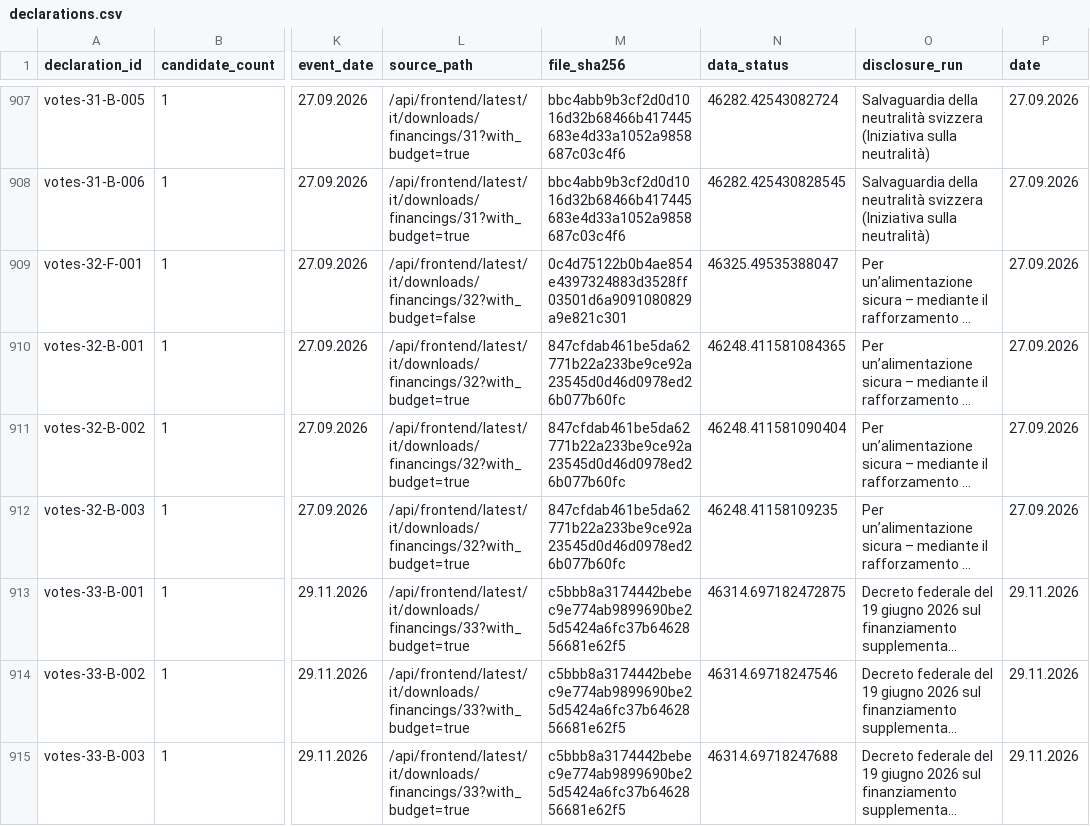
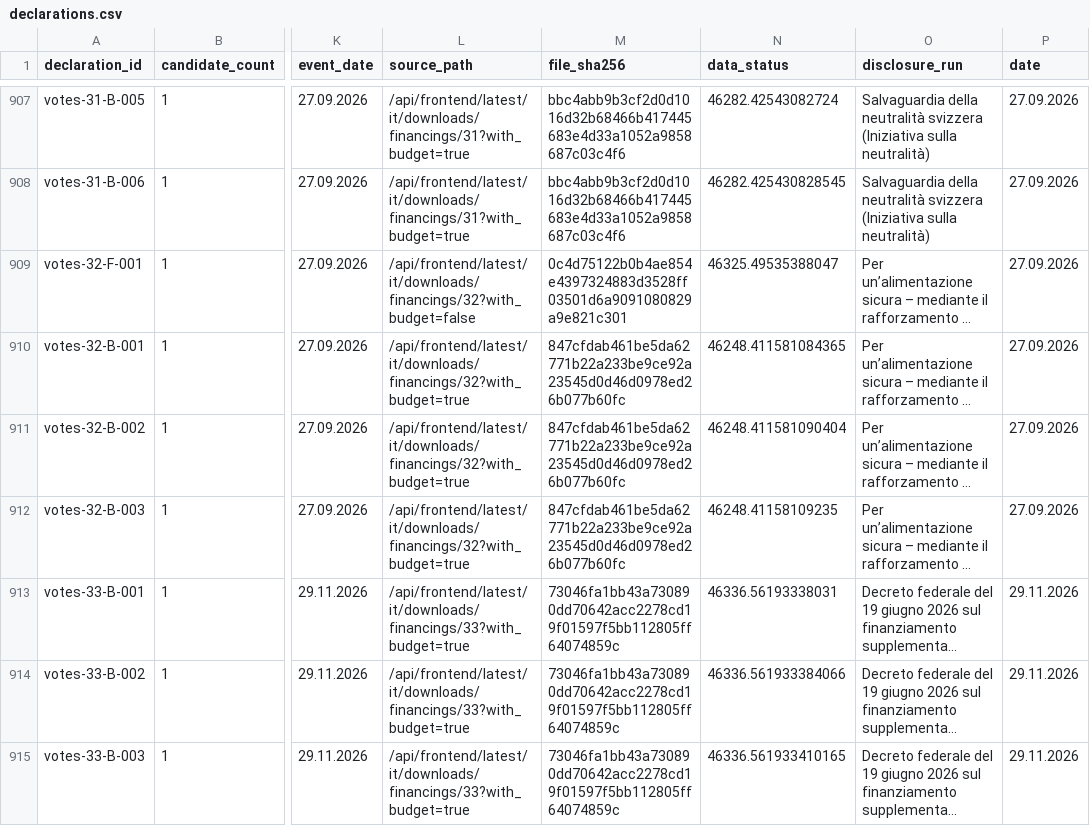
Before and after one commit to lgnbhl/lgnbhl.github.io, a CSV file: swiss-political-financing/data/it/exports/declarations.csv, drawn as a sheet; only a part is shown, gaps mark what is left out; long unchanged cells end in …; the diff covers the shown part only; the diff names each change by its address in the sheet, - before the commit and + after, or states it on an @@ line.

```diff
--- a/swiss-political-financing/data/it/exports/declarations.csv
+++ b/swiss-political-financing/data/it/exports/declarations.csv
-M913:M915 (file_sha256): c5bbb8a3174442bebec9e774ab9899690be25d5424a6fc37b6462856681e62f5
+M913:M915 (file_sha256): 73046fa1bb43a730890dd70642acc2278cd19f01597f5bb112805ff64074859c
-N913 (data_status): 46314.697182472875
+N913 (data_status): 46336.56193338031
-N914 (data_status): 46314.69718247546
+N914 (data_status): 46336.561933384066
-N915 (data_status): 46314.69718247688
+N915 (data_status): 46336.561933410165
```
Also changed, not shown: 2 added rows and 8 edited cells elsewhere in this file, swiss-political-financing/data/de/exports/declarations.csv, swiss-political-financing/data/de/forms/forms.csv, 22 other files.
